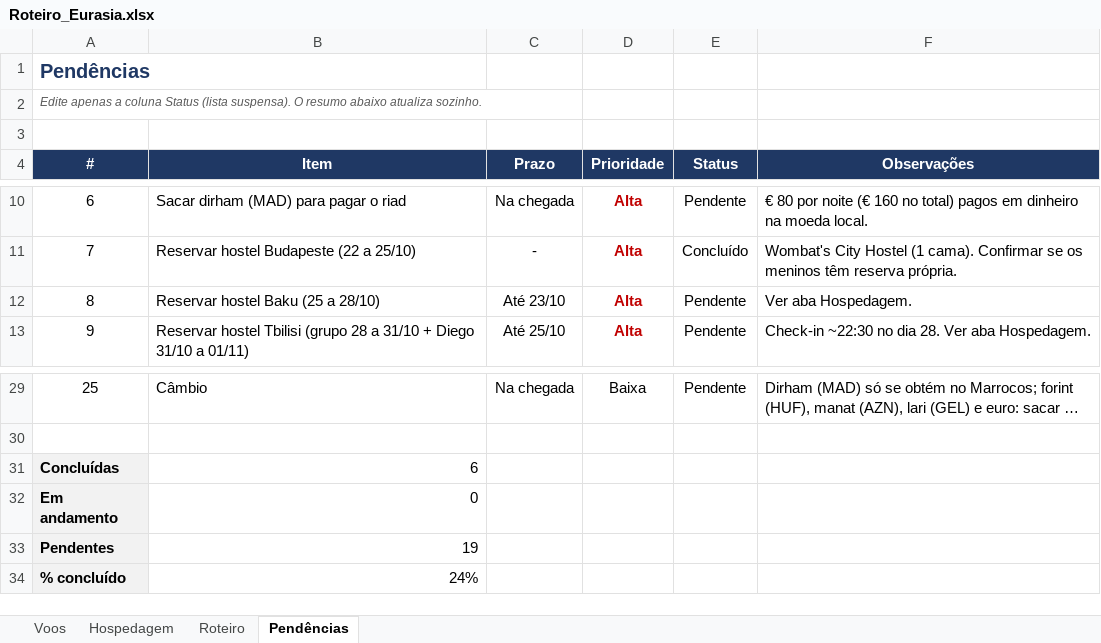
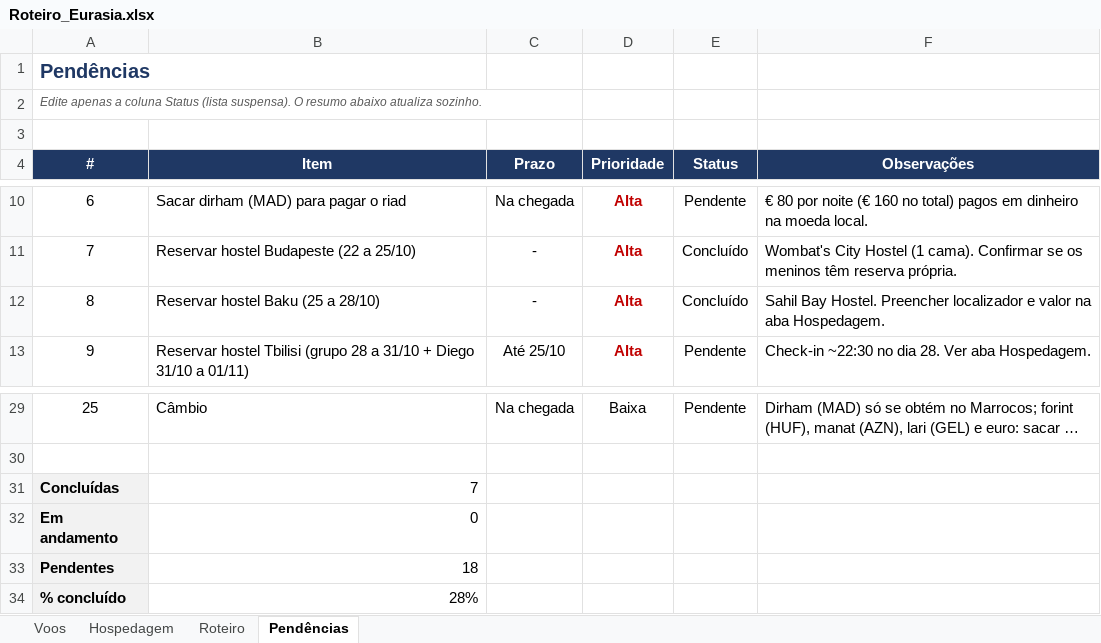
Before and after one commit to dkovags/claude-code, an Excel workbook: Eurasia/Roteiro_Eurasia.xlsx, sheet Pendências, drawn as a sheet; only a part is shown, gaps mark what is left out; long unchanged cells end in …; values as stored, in another font and other column widths than the file's, no borders; conditional formats not drawn; the diff names each change by its address in the sheet, - before the commit and + after, or states it on an @@ line.

```diff
--- a/Eurasia/Roteiro_Eurasia.xlsx (sheet Pendências)
+++ b/Eurasia/Roteiro_Eurasia.xlsx (sheet Pendências)
-C12 (Prazo): Até 23/10
+C12 (Prazo): -
-E12 (Status): Pendente
+E12 (Status): Concluído
-F12 (Observações): Ver aba Hospedagem.
+F12 (Observações): Sahil Bay Hostel. Preencher localizador e valor na aba Hospedagem.
-B31 (Item): 6
+B31 (Item): 7
-B33 (Item): 19
+B33 (Item): 18
-B34 (Item): 24%
+B34 (Item): 28%
```
Also changed, not shown: sheet Roteiro, sheet Hospedagem.
